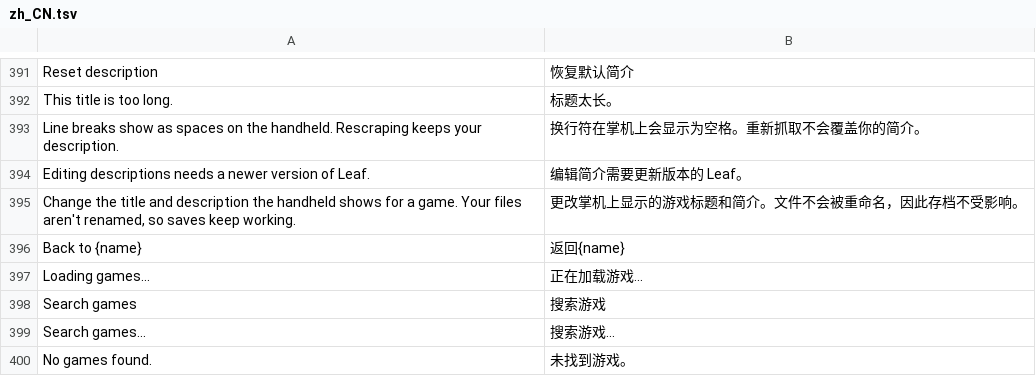
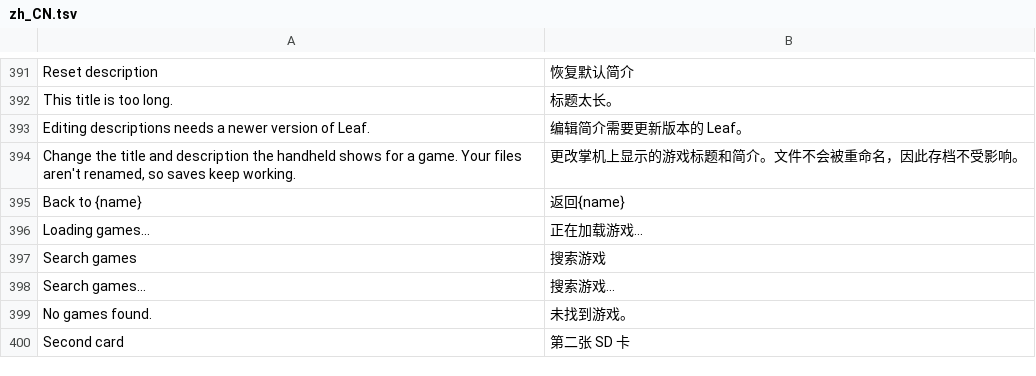
Before and after one commit to Utility-Muffin-Research-Kitchen/CentralScrutinizer, a TSV file: i18n/zh_CN.tsv, drawn as a sheet; only a part is shown, gaps mark what is left out; the shorter side is filled out with more unchanged rows; removed rows and columns are numbered as before the commit, all else as after; the diff covers the shown part only; the diff names each change by its address in the sheet, - before the commit and + after, or states it on an @@ line.

```diff
--- a/i18n/zh_CN.tsv
+++ b/i18n/zh_CN.tsv
-row 393: Line breaks show as spaces on the handheld. Rescraping keeps your description. | 换行符在掌机上会显示为空格。重新抓取不会覆盖你的简介。
```
Also changed, not shown: 38 added rows elsewhere in this file, 18 other files.
